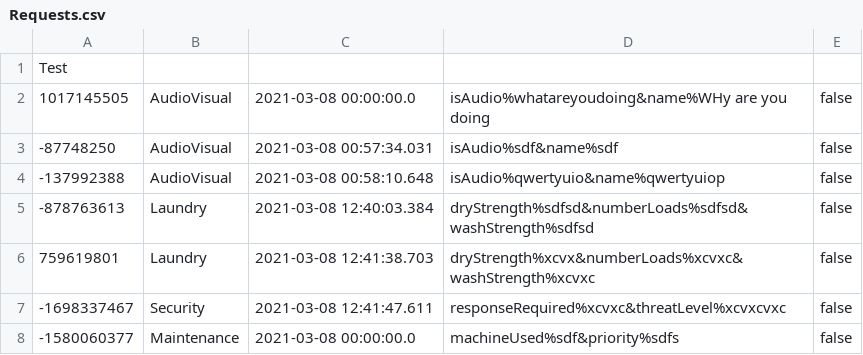
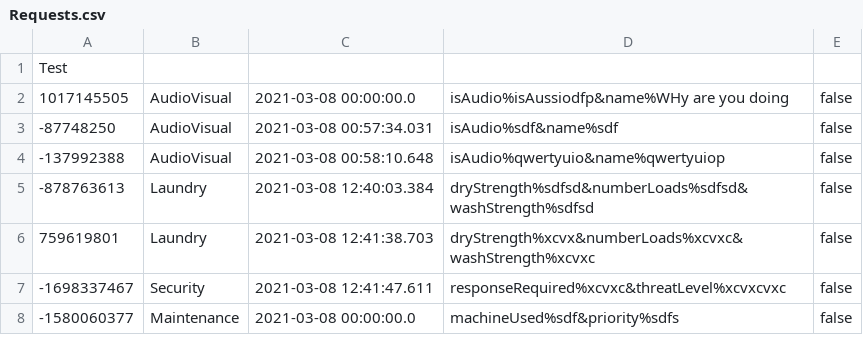
Before and after one commit to CS3733-C21-Team-U/CS3733-C21-Team-U-Project-BWApp, a CSV file: Requests.csv, drawn as a sheet.

```diff
--- a/Requests.csv
+++ b/Requests.csv
@@ -1,3 +1,3 @@
 Test
-"1017145505","AudioVisual","2021-03-08 00:00:00.0","isAudio%whatareyoudoing&name%WHy are you doing","false"
+"1017145505","AudioVisual","2021-03-08 00:00:00.0","isAudio%isAussiodfp&name%WHy are you doing","false"
 "-87748250","AudioVisual","2021-03-08 00:57:34.031","isAudio%sdf&name%sdf","false"
```
Also changed, not shown: Comments.csv.
